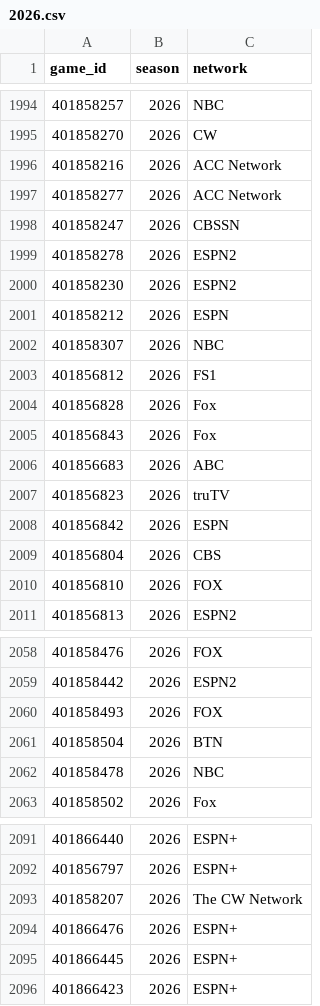
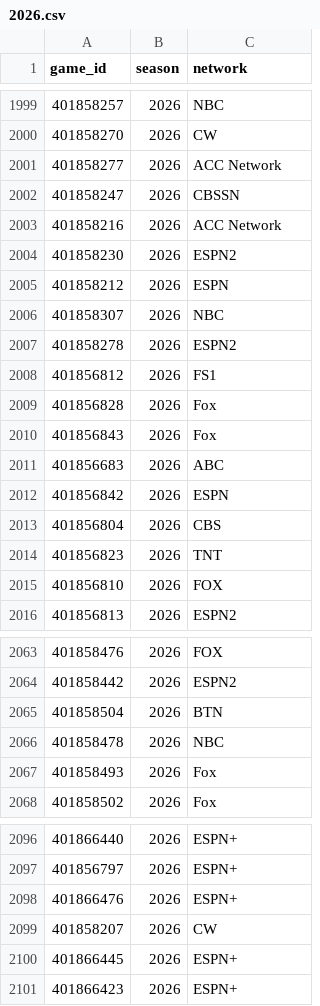
Before and after one commit to Jono-bit-trade/jonos-picks, a CSV file: data/media/2026.csv, drawn as a sheet; only a part is shown, gaps mark what is left out; the diff covers the shown part only.

```diff
--- a/data/media/2026.csv
+++ b/data/media/2026.csv
@@ -1995,6 +2000,5 @@ game_id,season,network
 401858270,2026,CW
-401858216,2026,ACC Network
 401858277,2026,ACC Network
 401858247,2026,CBSSN
-401858278,2026,ESPN2
+401858216,2026,ACC Network
 401858230,2026,ESPN2
@@ -2002,2 +2006,3 @@ game_id,season,network
 401858307,2026,NBC
+401858278,2026,ESPN2
 401856812,2026,FS1
@@ -2006,5 +2011,5 @@ game_id,season,network
 401856683,2026,ABC
-401856823,2026,truTV
 401856842,2026,ESPN
 401856804,2026,CBS
+401856823,2026,TNT
 401856810,2026,FOX
@@ -2059,5 +2064,5 @@ game_id,season,network
 401858442,2026,ESPN2
-401858493,2026,FOX
 401858504,2026,BTN
 401858478,2026,NBC
+401858493,2026,Fox
 401858502,2026,Fox
@@ -2092,4 +2097,4 @@ game_id,season,network
 401856797,2026,ESPN+
-401858207,2026,The CW Network
 401866476,2026,ESPN+
+401858207,2026,CW
 401866445,2026,ESPN+
```
Also changed, not shown: 8 added rows, 32 moved rows and 1 edited cell elsewhere in this file, data/games/2026.csv, data/lines/2026.csv.
